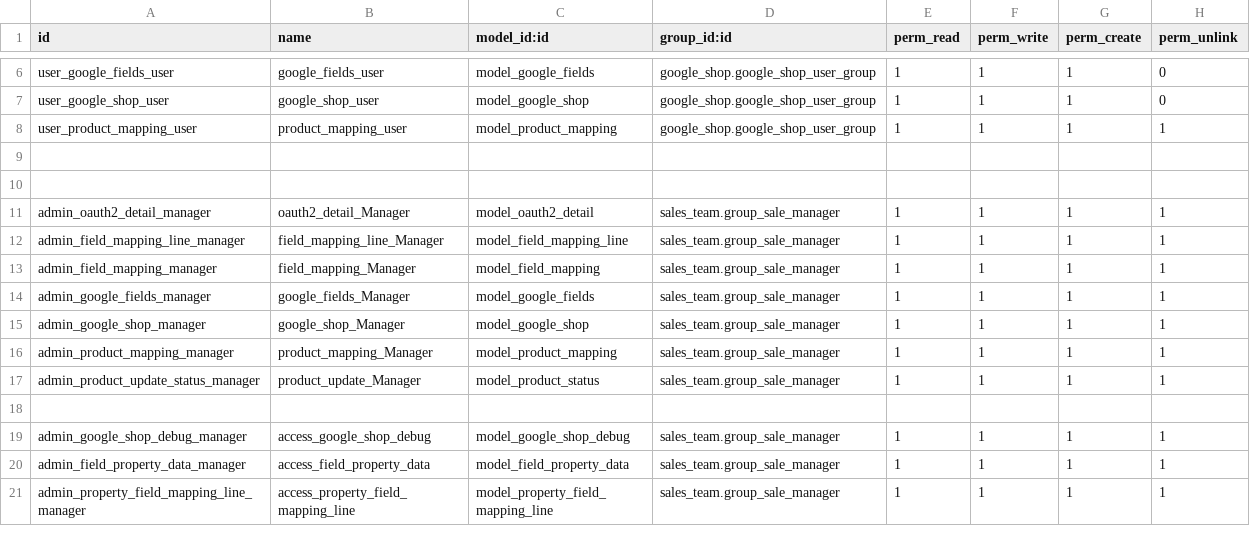
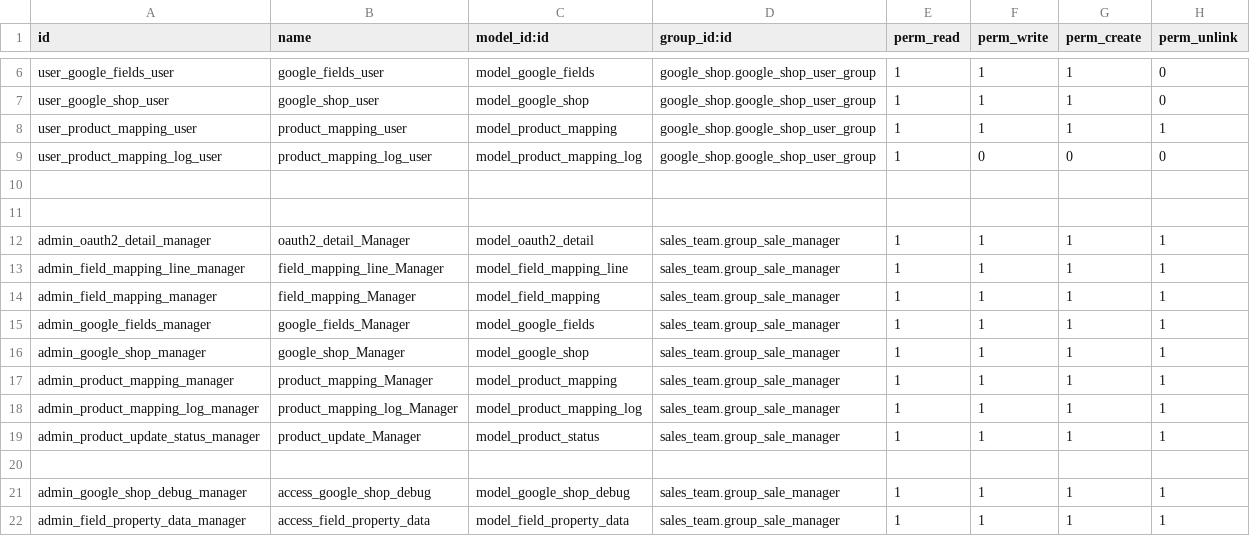
Before and after one commit to Jcmr5720/google_shop_webkul, a CSV file: google_shop/security/ir.model.access.csv, drawn as a sheet; only a part is shown, gaps mark what is left out; the shorter side is filled out with more unchanged rows; the diff names each change by its address in the sheet, - before the commit and + after, or states it on an @@ line.

Commit message:
Add product mapping log model and fix messages

```diff
--- a/google_shop/security/ir.model.access.csv
+++ b/google_shop/security/ir.model.access.csv
+row 9: user_product_mapping_log_user | product_mapping_log_user | model_product_mapping_log | google_shop.google_shop_user_group | 1 | 0 | 0 | 0
+row 18: admin_product_mapping_log_manager | product_mapping_log_Manager | model_product_mapping_log | sales_team.group_sale_manager | 1 | 1 | 1 | 1
```
Also changed, not shown: 6 other files.
